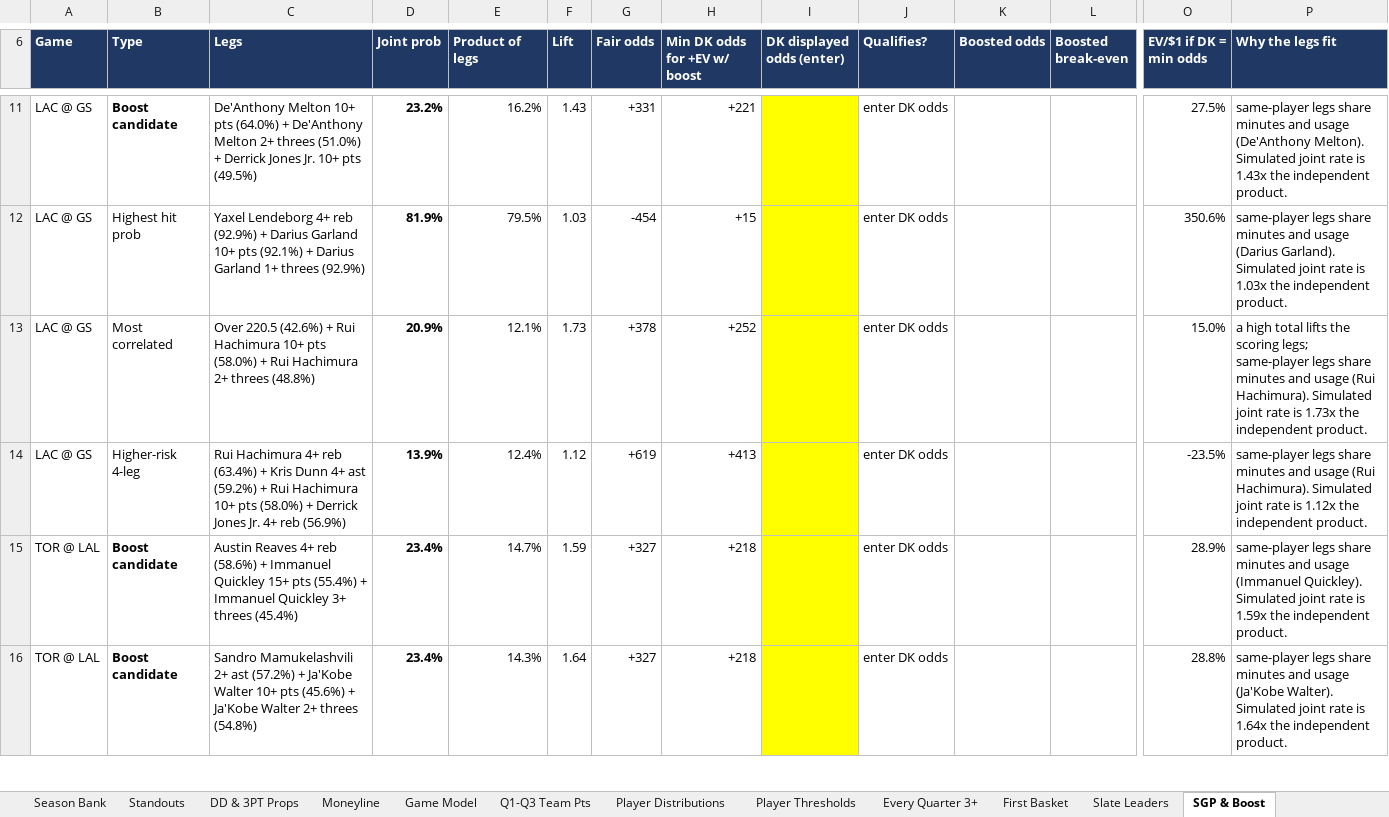
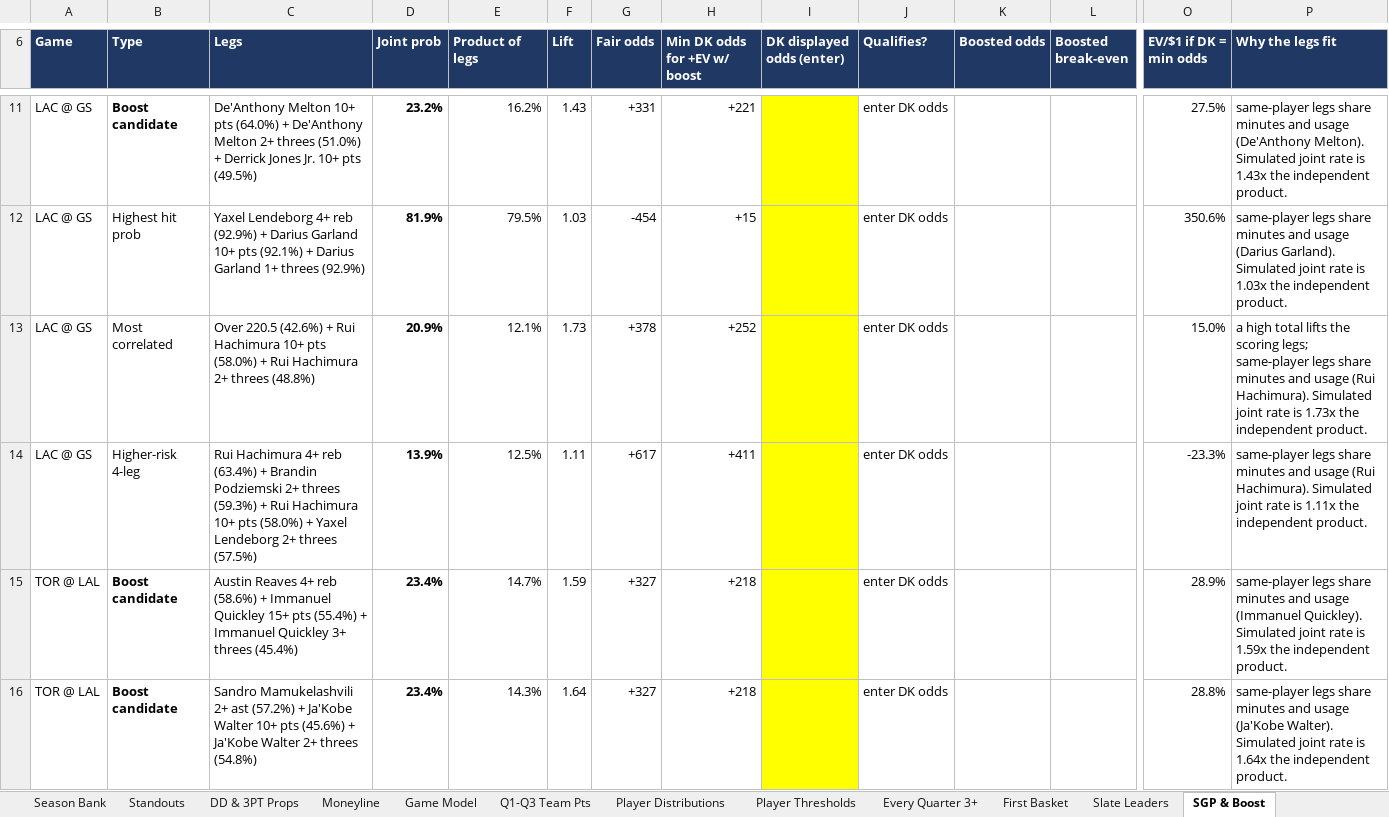
Before and after one commit to HeyShawtty/nba-quant-desk, an Excel workbook: reports/NBA_Quant_Report_2026-11-01.xlsx, sheet SGP & Boost, drawn as a sheet; only a part is shown, gaps mark what is left out; values as stored, in another font and other column widths than the file's, no borders; removed rows and columns are numbered as before the commit, all else as after; rows hold the shown columns only; the diff names each change by its address in the sheet, - before the commit and + after, or states it on an @@ line.

```diff
--- a/reports/NBA_Quant_Report_2026-11-01.xlsx (sheet SGP & Boost)
+++ b/reports/NBA_Quant_Report_2026-11-01.xlsx (sheet SGP & Boost)
-row 14: LAC @ GS | Higher-risk 4-leg | Rui Hachimura 4+ reb (63.4%) + Kris Dunn 4+ ast (59.2%) + Rui Hachimura 10+ pts (58.0%) + Derrick Jones Jr. 4+ reb (56.9%) | 13.9% | 12.4% | 1.12 | +619 | +413 |  | enter DK odds |  |  | -23.5% | same-player legs share minutes and usage (Rui Hachimura). Simulated joint rate is 1.12x the independent product.
+row 14: LAC @ GS | Higher-risk 4-leg | Rui Hachimura 4+ reb (63.4%) + Brandin Podziemski 2+ threes (59.3%) + Rui Hachimura 10+ pts (58.0%) + Yaxel Lendeborg 2+ threes (57.5%) | 13.9% | 12.5% | 1.11 | +617 | +411 |  | enter DK odds |  |  | -23.3% | same-player legs share minutes and usage (Rui Hachimura). Simulated joint rate is 1.11x the independent product.
```
Also changed, not shown: sheet Moneyline, sheet Summary, sheet Game Model, sheet Tracking Log, sheet Box Scores, reports/Data_Bank_2026-27.xlsx, 6 other files.
